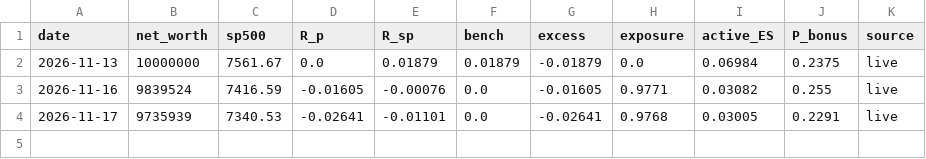
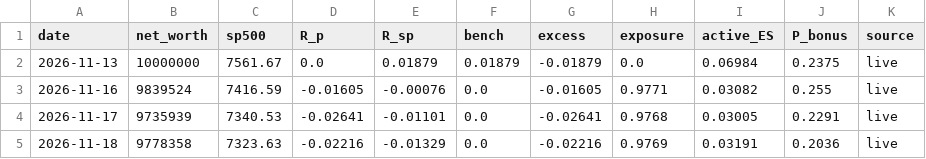
Before and after one commit to MarianiMirko/antifragile-portfolio, a CSV file: models/igfinal/output/nav_log.csv, drawn as a sheet; the diff names each change by its address in the sheet, - before the commit and + after, or states it on an @@ line.

```diff
--- a/models/igfinal/output/nav_log.csv
+++ b/models/igfinal/output/nav_log.csv
+row 5: 2026-11-18 | 9778358 | 7323.63 | -0.02216 | -0.01329 | 0.0 | -0.02216 | 0.9769 | 0.03191 | 0.2036 | live
```
Also changed, not shown: 20 other files.
